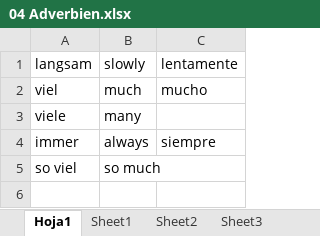
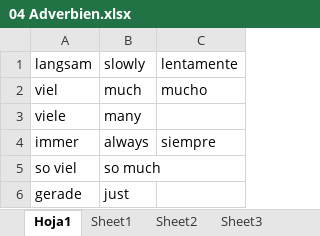
Before and after one commit to victor-arana/deutsch, an Excel workbook: resources/04 Adverbien.xlsx, sheet Hoja1, drawn as a sheet; values as stored, in another font and other column widths than the file's, no borders; the diff names each change by its address in the sheet, - before the commit and + after, or states it on an @@ line.

```diff
--- a/resources/04 Adverbien.xlsx (sheet Hoja1)
+++ b/resources/04 Adverbien.xlsx (sheet Hoja1)
+row 6: gerade | just
```
Also changed, not shown: resources/01 Verbs.xlsx, resources/01-03-weak-verbs.xlsx, 13 other files.
